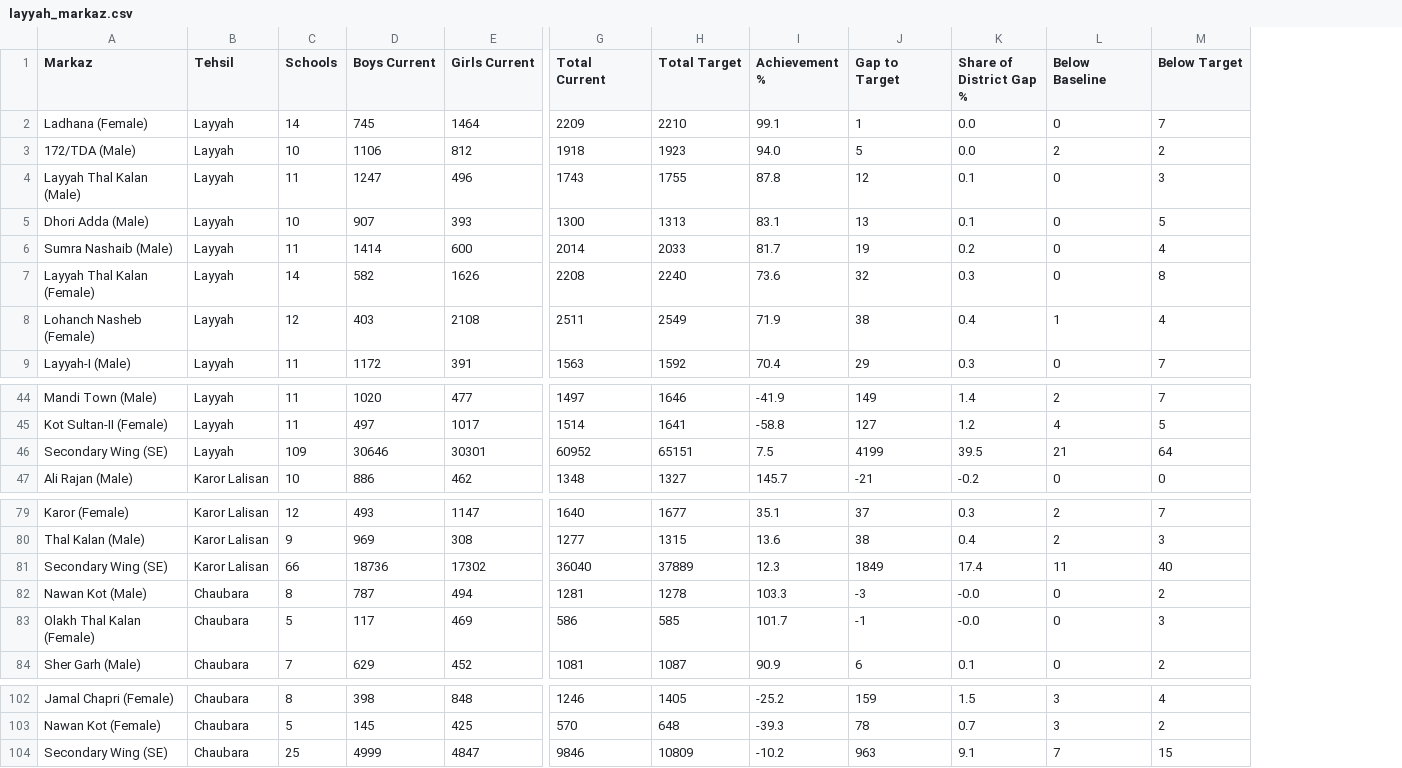
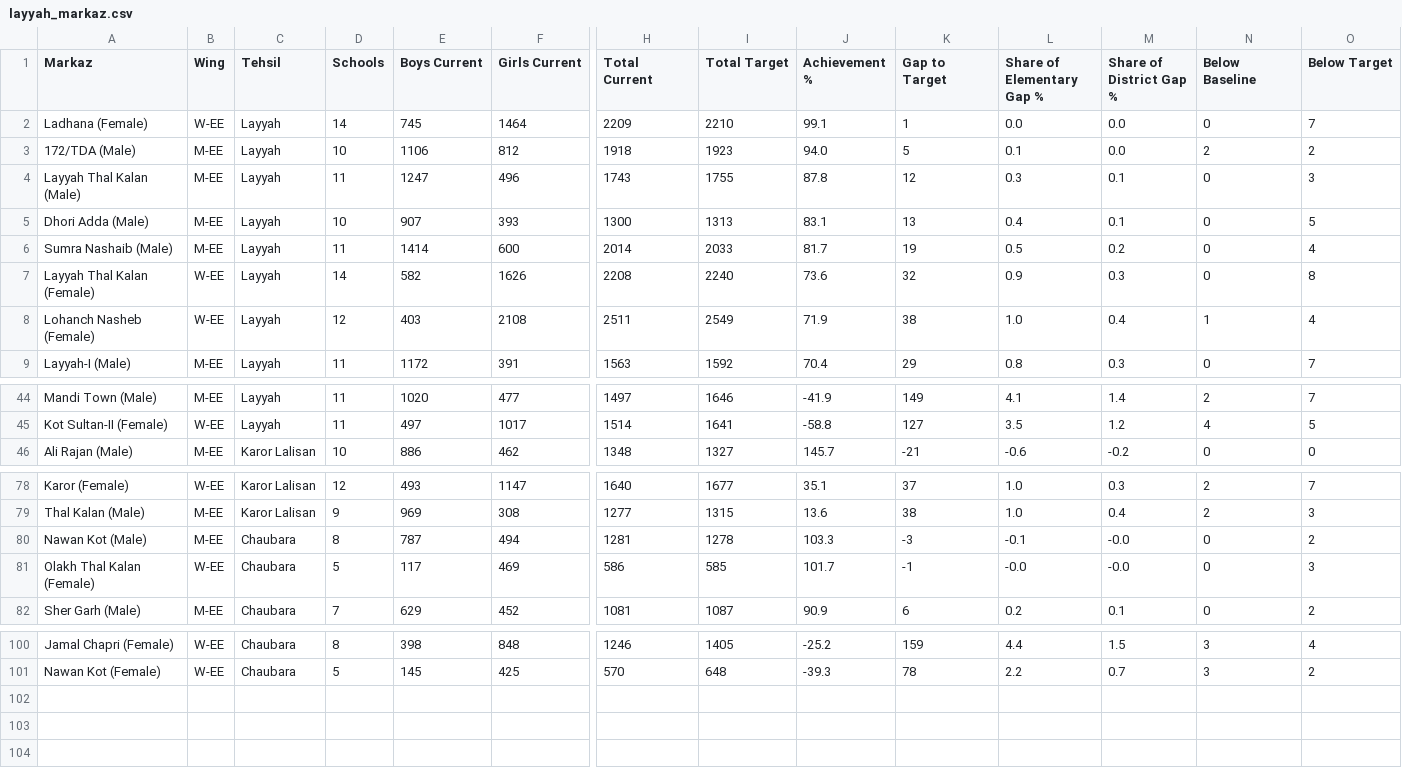
Before and after one commit to sheerazautomate/sedp, a CSV file: layyah/layyah_markaz.csv, drawn as a sheet; only a part is shown, gaps mark what is left out; removed rows and columns are numbered as before the commit, all else as after; rows hold the shown columns only; the diff names each change by its address in the sheet, - before the commit and + after, or states it on an @@ line.

Commit message:
Deck: report in the real hierarchy — wings above tehsils, secondary as one block
The district is administered District -> Wing -> Tehsil -> Markaz -> School,
and only the two elementary wings have tehsil and markaz layers. The deck
previously aggregated every wing by tehsil, which put high schools into a
tehsil frame they do not have.

Restructured:
- New level-ordered sequence: wings (level 1) -> secondary block (level 1) ->
  elementary tehsils (level 2) -> tehsil x elementary wing (level 2) ->
  elementary markaz league (level 3) -> school-level views (level 4).
- Secondary wing now reported once as a district block: 200 high schools,
  106,838 students, 6.8%, gap 7,011 (66%), boys 17.9% vs girls -3.9%, with
  its size bands and largest shortfalls. No tehsil split anywhere.
- Tehsil slides are now elementary-only (M-EE + W-EE): Layyah 495 schools /
  75,014 / 40.4% / gap 2,619; Karor Lalisan 368 / 60,437 / 99.3% / 16;
  Chaubara 160 / 24,528 / 48.3% / 992 - and a reconciliation row for the block.
- Method slide gains a hierarchy strip (District -> Wing -> Tehsil -> Markaz ->
  School) and states the rule; markaz slides relabelled as elementary.
- Gender, movement, strengths, constraints, appendices and closing reworked to
  the same levels; appendix A now lists every level and reconciles.
- CSVs: layyah_levels.csv (all levels, reconciles), layyah_secondary.csv
  (200 high schools), layyah_markaz.csv (100 elementary markaz with wing),
  layyah_schools.csv (adds wing/reporting level, marks SE as no-markaz);
  retired layyah_tehsils.csv.
- README and presenter notes rewritten with the hierarchy and the arithmetic.

Co-authored-by: arena-agent <297053741+arena-agent@users.noreply.github.com>

```diff
--- a/layyah/layyah_markaz.csv
+++ b/layyah/layyah_markaz.csv
+column B (Wing), rows 2-9: W-EE | M-EE | M-EE | M-EE | M-EE | W-EE | W-EE | M-EE; rows 44-46: M-EE | W-EE | M-EE; rows 78-82: W-EE | M-EE | M-EE | W-EE | M-EE; rows 100-101: W-EE | W-EE
+column L (Share of Elementary Gap %), rows 2-9: 0.0 | 0.1 | 0.3 | 0.4 | 0.5 | 0.9 | 1.0 | 0.8; rows 44-46: 4.1 | 3.5 | -0.6; rows 78-82: 1.0 | 1.0 | -0.1 | -0.0 | 0.2; rows 100-101: 4.4 | 2.2
-row 46: Secondary Wing (SE) | Layyah | 109 | 30646 | 30301 | 60952 | 65151 | 7.5 | 4199 | 39.5 | 21 | 64
-row 81: Secondary Wing (SE) | Karor Lalisan | 66 | 18736 | 17302 | 36040 | 37889 | 12.3 | 1849 | 17.4 | 11 | 40
-row 104: Secondary Wing (SE) | Chaubara | 25 | 4999 | 4847 | 9846 | 10809 | -10.2 | 963 | 9.1 | 7 | 15
```
Also changed, not shown: 9 other files.
